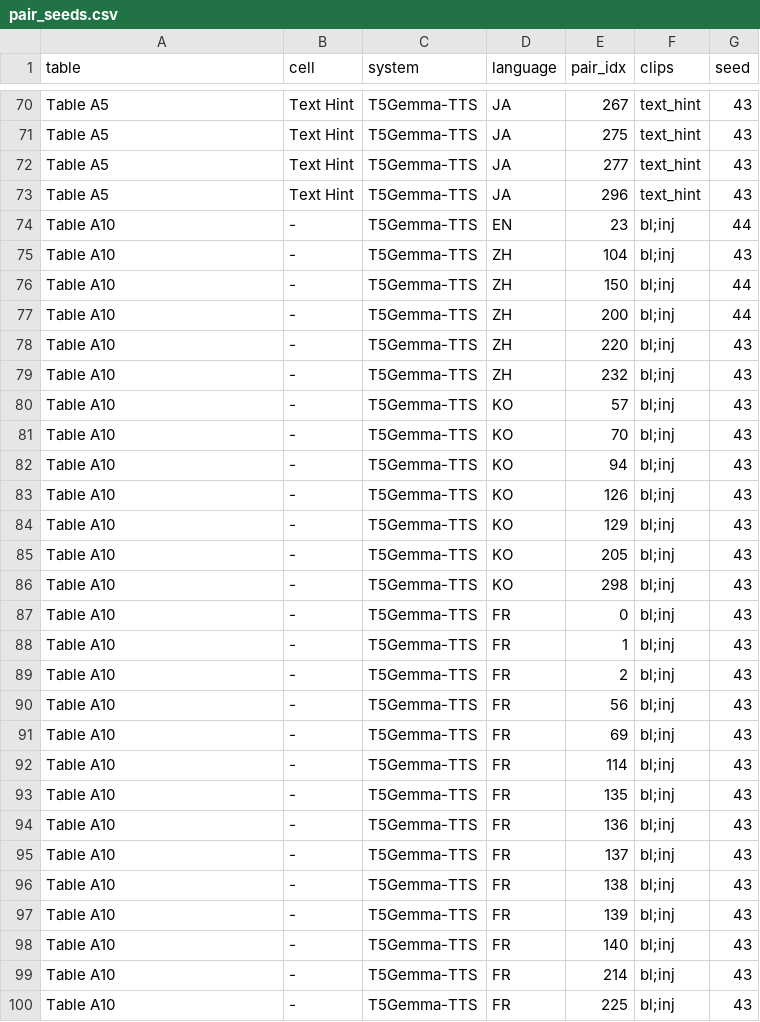
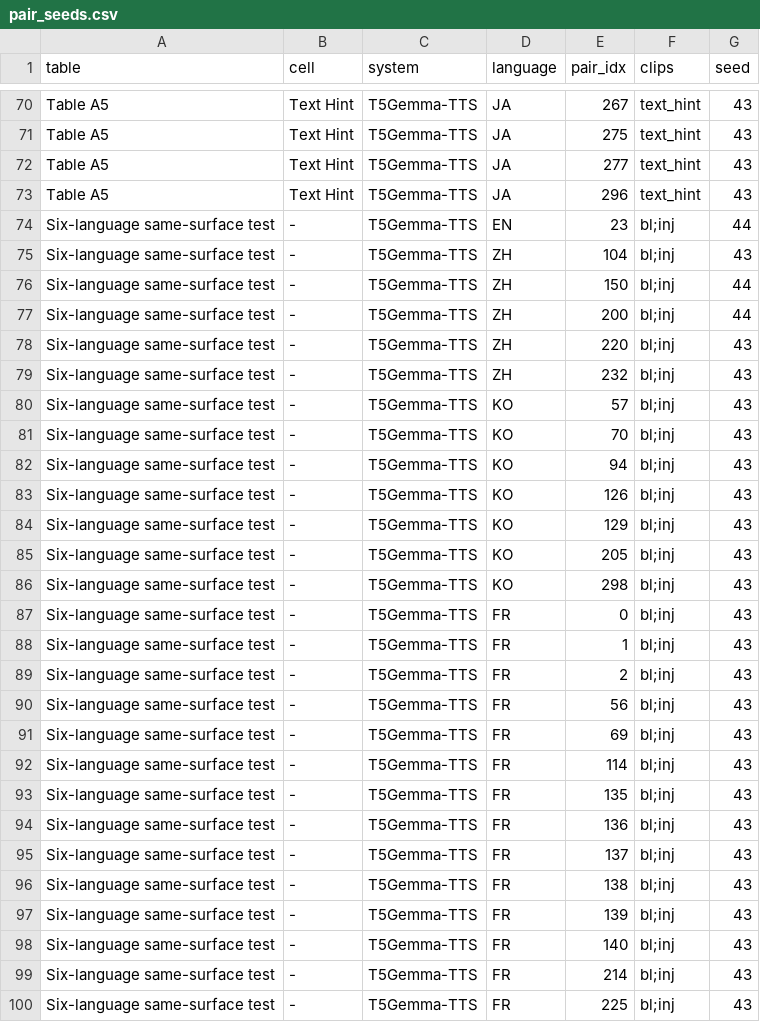
Before and after one commit to Kuri-san-jp/speechsplice, a CSV file: configs/pair_seeds.csv, drawn as a sheet; only a part is shown, gaps mark what is left out; the diff covers the shown part only.

Commit message:
Follow the camera-ready table and appendix numbering
The camera-ready drops the payment and demographics tables, the
disagreement table, the interface figure, and the six-language
same-surface appendix. Tables A11 and A12 become A7 and A8, and
Appendices J and K become I and J.

- eval_results/table_a12_two_entity_utmos -> table_a8_two_entity_utmos
- eval_results/appendix_j_compute -> appendix_i_compute
- eval_results/table_a10_six_language -> supp_six_language (kept as
  supplementary material; its JA and EN pairs feed Table A2)
- README, REPRODUCE, and the aggregation scripts use the new labels

Files and numbers are unchanged.

```diff
--- a/configs/pair_seeds.csv
+++ b/configs/pair_seeds.csv
@@ -73,28 +73,28 @@ Table A5,Text Hint,T5Gemma-TTS,JA,277,text_hint,43
 Table A5,Text Hint,T5Gemma-TTS,JA,296,text_hint,43
-Table A10,-,T5Gemma-TTS,EN,23,bl;inj,44
-Table A10,-,T5Gemma-TTS,ZH,104,bl;inj,43
-Table A10,-,T5Gemma-TTS,ZH,150,bl;inj,44
-Table A10,-,T5Gemma-TTS,ZH,200,bl;inj,44
-Table A10,-,T5Gemma-TTS,ZH,220,bl;inj,43
-Table A10,-,T5Gemma-TTS,ZH,232,bl;inj,43
-Table A10,-,T5Gemma-TTS,KO,57,bl;inj,43
-Table A10,-,T5Gemma-TTS,KO,70,bl;inj,43
-Table A10,-,T5Gemma-TTS,KO,94,bl;inj,43
-Table A10,-,T5Gemma-TTS,KO,126,bl;inj,43
-Table A10,-,T5Gemma-TTS,KO,129,bl;inj,43
-Table A10,-,T5Gemma-TTS,KO,205,bl;inj,43
-Table A10,-,T5Gemma-TTS,KO,298,bl;inj,43
-Table A10,-,T5Gemma-TTS,FR,0,bl;inj,43
-Table A10,-,T5Gemma-TTS,FR,1,bl;inj,43
-Table A10,-,T5Gemma-TTS,FR,2,bl;inj,43
-Table A10,-,T5Gemma-TTS,FR,56,bl;inj,43
-Table A10,-,T5Gemma-TTS,FR,69,bl;inj,43
-Table A10,-,T5Gemma-TTS,FR,114,bl;inj,43
-Table A10,-,T5Gemma-TTS,FR,135,bl;inj,43
-Table A10,-,T5Gemma-TTS,FR,136,bl;inj,43
-Table A10,-,T5Gemma-TTS,FR,137,bl;inj,43
-Table A10,-,T5Gemma-TTS,FR,138,bl;inj,43
-Table A10,-,T5Gemma-TTS,FR,139,bl;inj,43
-Table A10,-,T5Gemma-TTS,FR,140,bl;inj,43
-Table A10,-,T5Gemma-TTS,FR,214,bl;inj,43
-Table A10,-,T5Gemma-TTS,FR,225,bl;inj,43
+Six-language same-surface test,-,T5Gemma-TTS,EN,23,bl;inj,44
+Six-language same-surface test,-,T5Gemma-TTS,ZH,104,bl;inj,43
+Six-language same-surface test,-,T5Gemma-TTS,ZH,150,bl;inj,44
+Six-language same-surface test,-,T5Gemma-TTS,ZH,200,bl;inj,44
+Six-language same-surface test,-,T5Gemma-TTS,ZH,220,bl;inj,43
+Six-language same-surface test,-,T5Gemma-TTS,ZH,232,bl;inj,43
+Six-language same-surface test,-,T5Gemma-TTS,KO,57,bl;inj,43
+Six-language same-surface test,-,T5Gemma-TTS,KO,70,bl;inj,43
+Six-language same-surface test,-,T5Gemma-TTS,KO,94,bl;inj,43
+Six-language same-surface test,-,T5Gemma-TTS,KO,126,bl;inj,43
+Six-language same-surface test,-,T5Gemma-TTS,KO,129,bl;inj,43
+Six-language same-surface test,-,T5Gemma-TTS,KO,205,bl;inj,43
+Six-language same-surface test,-,T5Gemma-TTS,KO,298,bl;inj,43
+Six-language same-surface test,-,T5Gemma-TTS,FR,0,bl;inj,43
+Six-language same-surface test,-,T5Gemma-TTS,FR,1,bl;inj,43
+Six-language same-surface test,-,T5Gemma-TTS,FR,2,bl;inj,43
+Six-language same-surface test,-,T5Gemma-TTS,FR,56,bl;inj,43
+Six-language same-surface test,-,T5Gemma-TTS,FR,69,bl;inj,43
+Six-language same-surface test,-,T5Gemma-TTS,FR,114,bl;inj,43
+Six-language same-surface test,-,T5Gemma-TTS,FR,135,bl;inj,43
+Six-language same-surface test,-,T5Gemma-TTS,FR,136,bl;inj,43
+Six-language same-surface test,-,T5Gemma-TTS,FR,137,bl;inj,43
+Six-language same-surface test,-,T5Gemma-TTS,FR,138,bl;inj,43
+Six-language same-surface test,-,T5Gemma-TTS,FR,139,bl;inj,43
+Six-language same-surface test,-,T5Gemma-TTS,FR,140,bl;inj,43
+Six-language same-surface test,-,T5Gemma-TTS,FR,214,bl;inj,43
+Six-language same-surface test,-,T5Gemma-TTS,FR,225,bl;inj,43
```
Also changed, not shown: 12 edited cells elsewhere in this file, 43 other files.
